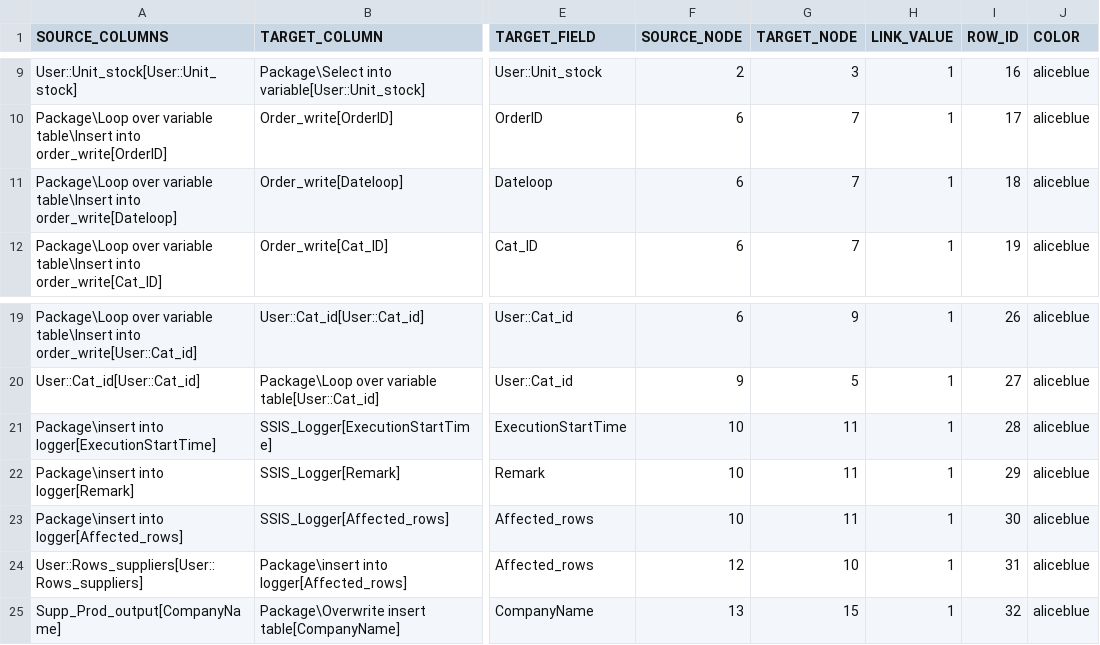
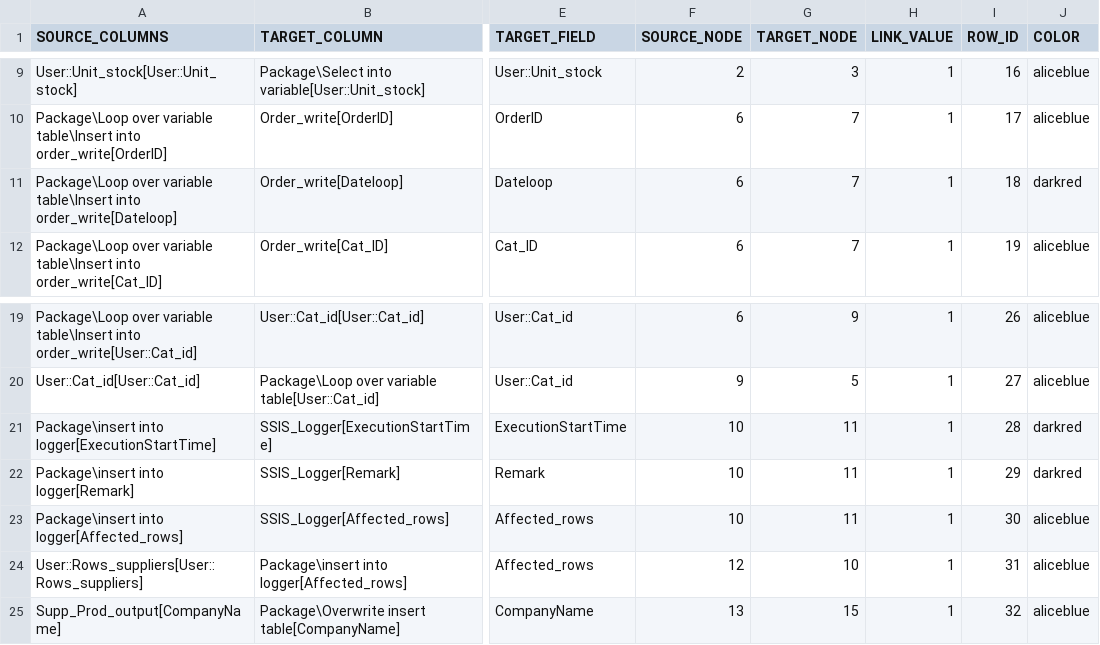
Before and after one commit to mountanalytics/ssis-code-parser, a CSV file: output-data/lineages/lineage-Demo_SSIS_3_cf.csv (was output-data/lineages/lineage-Demo_SSIS_3.csv), drawn as a sheet; only a part is shown, gaps mark what is left out; the diff names each change by its address in the sheet, - before the commit and + after, or states it on an @@ line.

```diff
--- a/output-data/lineages/lineage-Demo_SSIS_3.csv
+++ b/output-data/lineages/lineage-Demo_SSIS_3_cf.csv
-J11 (COLOR): aliceblue
+J11 (COLOR): darkred
-J21:J22 (COLOR): aliceblue
+J21:J22 (COLOR): darkred
```
Also changed, not shown: output-data/nodes.csv, output-data/nodes/nodes-Demo_SSIS_3.csv, 9 other files.
